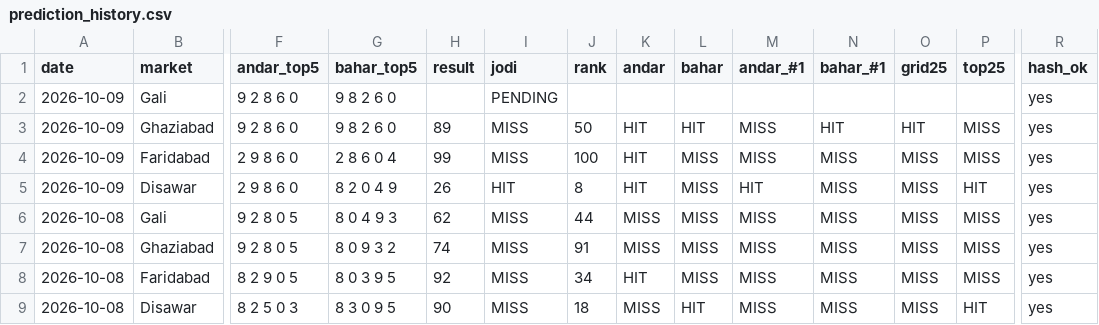
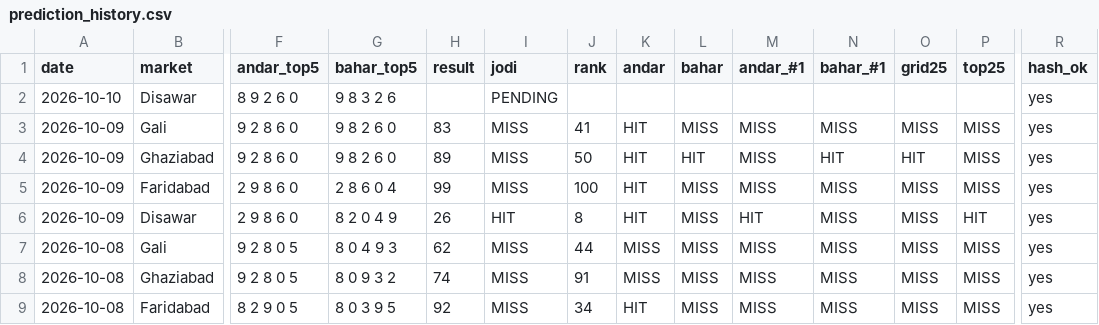
Before and after one commit to vaibhavkumar-WPDEV/predict-satta, a CSV file: data/prediction_history.csv, drawn as a sheet; only a part is shown, gaps mark what is left out; the shorter side is filled out with more unchanged rows; addresses are those after the commit; rows hold the shown columns only; the diff names each change by its address in the sheet, - before the commit and + after, or states it on an @@ line.

```diff
--- a/data/prediction_history.csv
+++ b/data/prediction_history.csv
+row 2: 2026-10-10 | Disawar | 8 9 2 6 0 | 9 8 3 2 6 |  | PENDING |  |  |  |  |  |  |  | yes
-H3 (result): (empty)
+H3 (result): 83
-I3 (jodi): PENDING
+I3 (jodi): MISS
-J3 (rank): (empty)
+J3 (rank): 41
-K3 (andar): (empty)
+K3 (andar): HIT
-L3 (bahar): (empty)
+L3 (bahar): MISS
-M3 (andar_#1): (empty)
+M3 (andar_#1): MISS
-N3 (bahar_#1): (empty)
+N3 (bahar_#1): MISS
-O3 (grid25): (empty)
+O3 (grid25): MISS
-P3 (top25): (empty)
+P3 (top25): MISS
```
Also changed, not shown: data/engine5/prediction_history.csv, data/pattern/prediction_history.csv, 8 other files.
